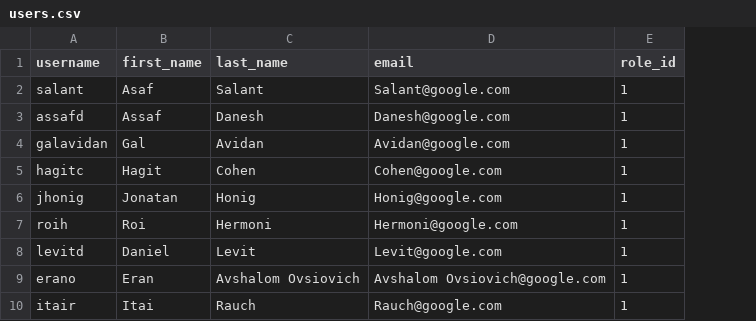
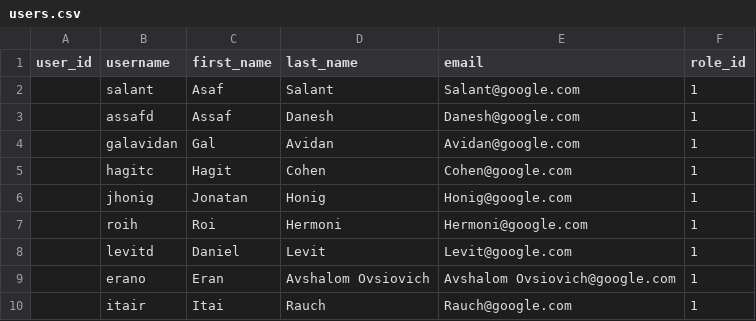
Before and after one commit to blockspacer/gcp-infra-stuff, a CSV file: cloud-sql/ce-tasks/csv/users.csv, drawn as a sheet; only a part is shown; the diff names each change by its address in the sheet, - before the commit and + after, or states it on an @@ line.

Commit message:
Update users.csv

```diff
--- a/cloud-sql/ce-tasks/csv/users.csv
+++ b/cloud-sql/ce-tasks/csv/users.csv
+column A (user_id), empty
```
